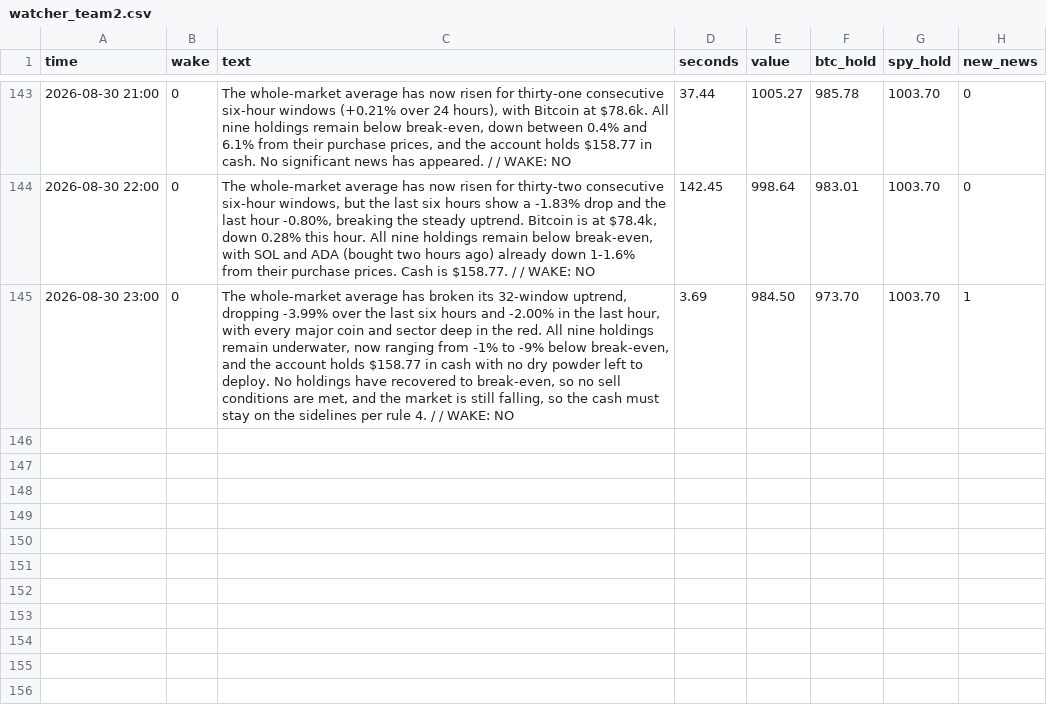
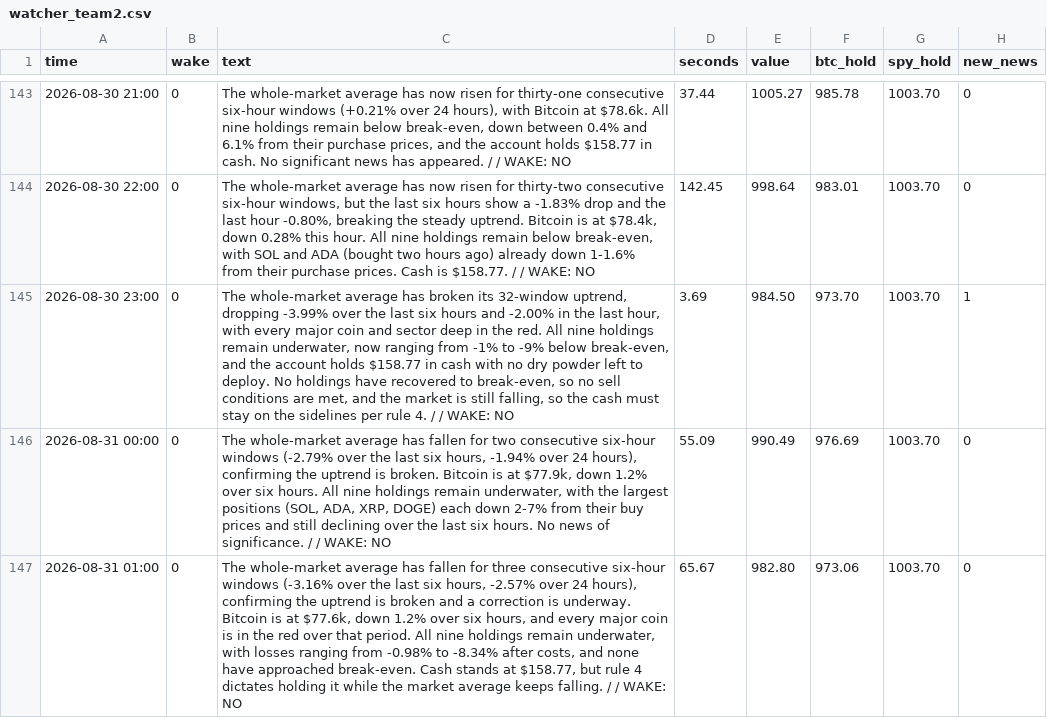
Before and after one commit to osofat100-cmyk/Machine-, a CSV file: mixed/watcher_team2.csv, drawn as a sheet; only a part is shown, gaps mark what is left out.

```diff
--- a/mixed/watcher_team2.csv
+++ b/mixed/watcher_team2.csv
@@ -145 +145,3 @@ time,wake,text,seconds,value,btc_hold,spy_hold,new_news
 2026-08-30 23:00,0,"The whole-market average has broken its 32-window uptrend, dropping -3.99% over the last six hours and -2.00% in the last hour, with every major coin and sector deep in the red. All nine holdings remain underwater, now ranging from -1% to -9% below break-even, and the account holds $158.77 in cash with no dry powder left to deploy. No holdings have recovered to break-even, so no sell conditions are met, and the market is still falling, so the cash must stay on the sidelines per rule 4. /  / WAKE: NO",3.69,984.50,973.70,1003.70,1
+2026-08-31 00:00,0,"The whole-market average has fallen for two consecutive six-hour windows (-2.79% over the last six hours, -1.94% over 24 hours), confirming the uptrend is broken. Bitcoin is at $77.9k, down 1.2% over six hours. All nine holdings remain underwater, with the largest positions (SOL, ADA, XRP, DOGE) each down 2-7% from their buy prices and still declining over the last six hours. No news of significance. /  / WAKE: NO",55.09,990.49,976.69,1003.70,0
+2026-08-31 01:00,0,"The whole-market average has fallen for three consecutive six-hour windows (-3.16% over the last six hours, -2.57% over 24 hours), confirming the uptrend is broken and a correction is underway. Bitcoin is at $77.6k, down 1.2% over six hours, and every major coin is in the red over that period. All nine holdings remain underwater, with losses ranging from -0.98% to -8.34% after costs, and none have approached break-even. Cash stands at $158.77, but rule 4 dictates holding it while the market average keeps falling. /  / WAKE: NO",65.67,982.80,973.06,1003.70,0
```
Also changed, not shown: mixed/watcher_team1.csv.
